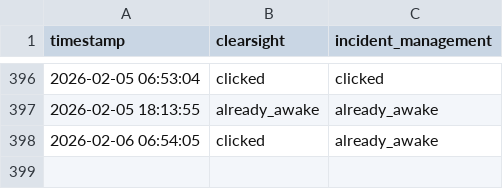
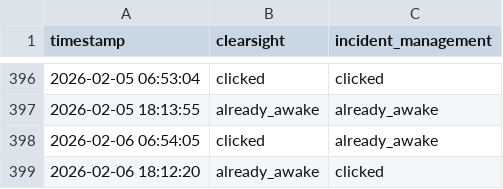
Before and after one commit to FRAGGERR/streamlit-wake-up-bot, a CSV file: wake_up_log.csv, drawn as a sheet; only a part is shown, gaps mark what is left out; the diff names each change by its address in the sheet, - before the commit and + after, or states it on an @@ line.

```diff
--- a/wake_up_log.csv
+++ b/wake_up_log.csv
+row 399: 2026-02-06 18:12:20 | already_awake | clicked
```
